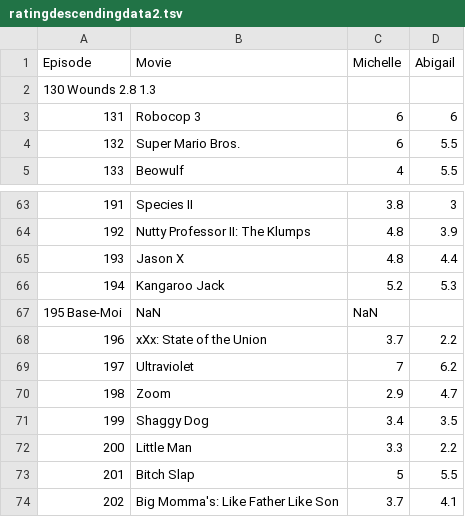
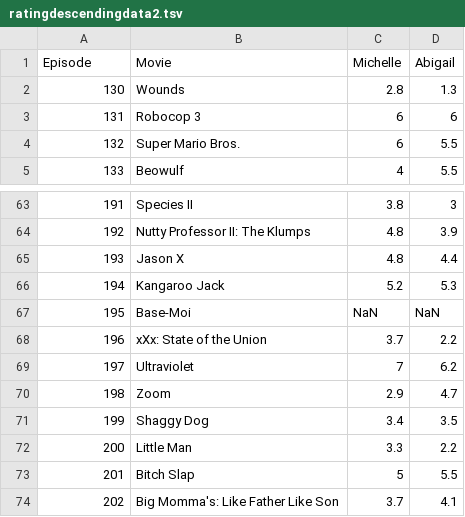
Before and after one commit to Engineer-of-Souls/engineer-of-souls.github.io, a TSV file: ratingdescendingdata2.tsv, drawn as a sheet; only a part is shown, gaps mark what is left out.

Commit message:
Add files via upload

```diff
--- a/ratingdescendingdata2.tsv
+++ b/ratingdescendingdata2.tsv
@@ -1,3 +1,3 @@
 Episode	Movie	Michelle	Abigail
-130 Wounds  2.8 1.3
+130	Wounds	2.8	1.3
 131	Robocop 3	6	6
@@ -66,3 +66,3 @@ Episode	Movie	Michelle	Abigail
 194	Kangaroo Jack	5.2	5.3
-195 Base-Moi	NaN	NaN
+195	Base-Moi	NaN	NaN
 196	xXx: State of the Union	3.7	2.2
```
